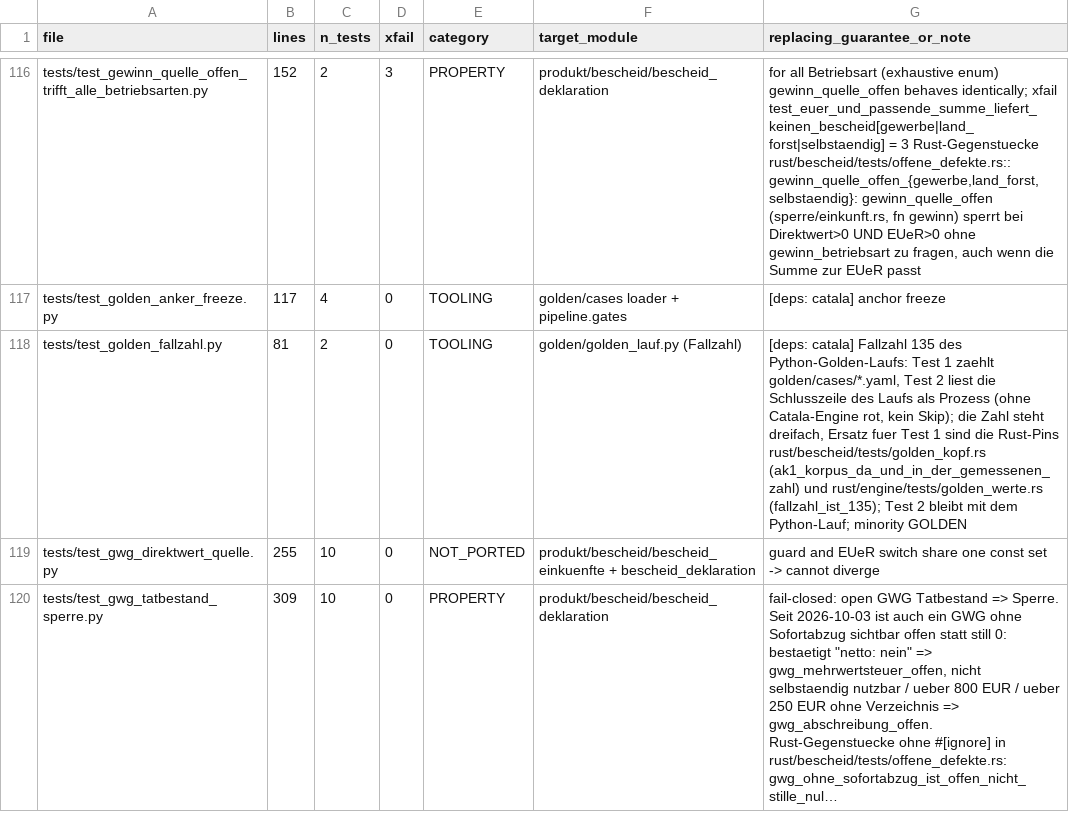
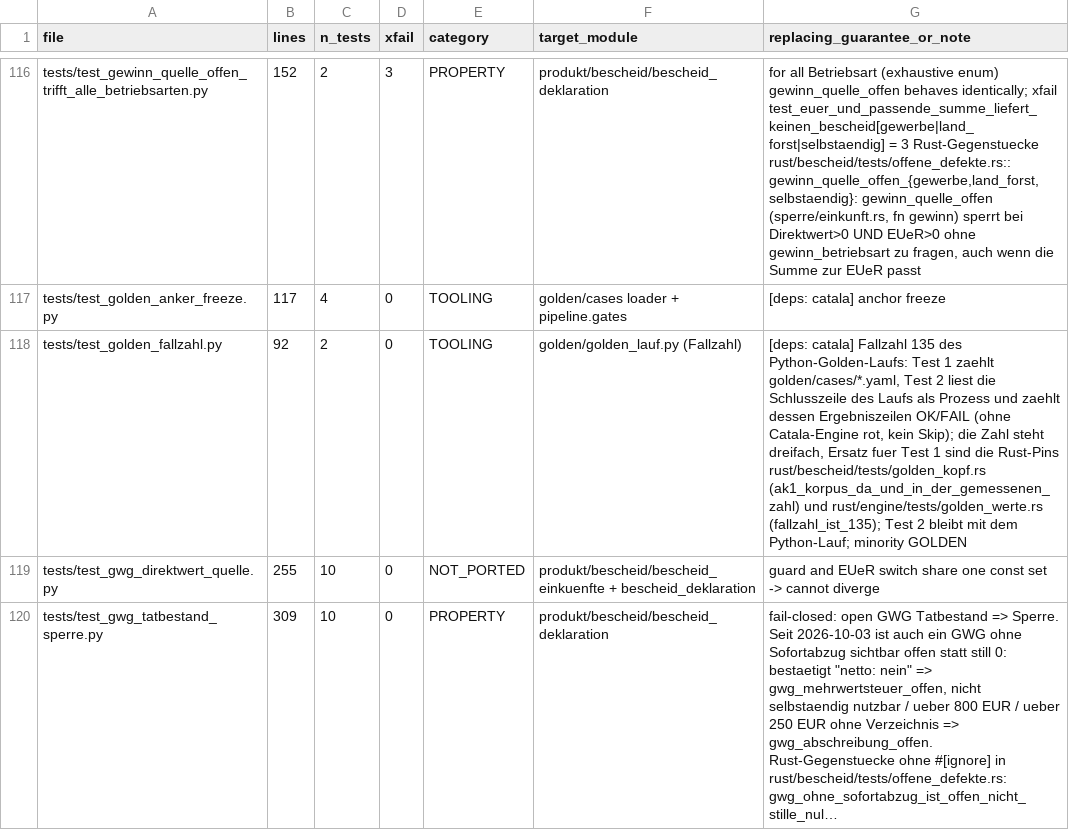
Before and after one commit to juliuswiener/taxgraph, a TSV file: rust/TESTMAP.tsv, drawn as a sheet; only a part is shown, gaps mark what is left out; long unchanged cells end in ….

Commit message:
test(golden): uebergangene Faelle im Lauf erkennen
golden_lauf.main() kann einen Fall uebergehen (continue), ohne
len(cases) zu senken: die Schlusszeile bleibt 135/135, und Test 2 aus
e63a7e8e blieb gruen (gemessen am echten Aufrufort: 14 Faelle
uebergangen, 121 Ergebniszeilen, beide Tests gruen).

- Test 2 zaehlt zusaetzlich die Zeilen OK/FAIL des Laufs und
  verlangt N_FAELLE; ein uebergangener Fall macht ihn rot
- Preis: Kopplung an den Wortlaut der Ergebniszeilen (ponytail im
  Test); die Meldung nennt beide Ursachen
- bleibt gruen: ein falscher Wert (FAIL-Zeilen zaehlen mit, den Wert
  entscheidet der Lauf selbst), Tausch bei gleicher Zahl
  (golden_kopf.rs)
- golden_lauf.py und Toleranzen unberuehrt
- TESTMAP-Zeile nachgezogen (81 -> 92 Zeilen)

```diff
--- a/rust/TESTMAP.tsv
+++ b/rust/TESTMAP.tsv
@@ -117,3 +117,3 @@ tests/test_gewinn_quelle_offen_trifft_alle_betriebsarten.py	152	2	3	PROPERTY	pro
 tests/test_golden_anker_freeze.py	117	4	0	TOOLING	golden/cases loader + pipeline.gates	[deps: catala] anchor freeze
-tests/test_golden_fallzahl.py	81	2	0	TOOLING	golden/golden_lauf.py (Fallzahl)	[deps: catala] Fallzahl 135 des Python-Golden-Laufs: Test 1 zaehlt golden/cases/*.yaml, Test 2 liest die Schlusszeile des Laufs als Prozess (ohne Catala-Engine rot, kein Skip); die Zahl steht dreifach, Ersatz fuer Test 1 sind die Rust-Pins rust/bescheid/tests/golden_kopf.rs (ak1_korpus_da_und_in_der_gemessenen_zahl) und rust/engine/tests/golden_werte.rs (fallzahl_ist_135); Test 2 bleibt mit dem Python-Lauf; minority GOLDEN
+tests/test_golden_fallzahl.py	92	2	0	TOOLING	golden/golden_lauf.py (Fallzahl)	[deps: catala] Fallzahl 135 des Python-Golden-Laufs: Test 1 zaehlt golden/cases/*.yaml, Test 2 liest die Schlusszeile des Laufs als Prozess und zaehlt dessen Ergebniszeilen OK/FAIL (ohne Catala-Engine rot, kein Skip); die Zahl steht dreifach, Ersatz fuer Test 1 sind die Rust-Pins rust/bescheid/tests/golden_kopf.rs (ak1_korpus_da_und_in_der_gemessenen_zahl) und rust/engine/tests/golden_werte.rs (fallzahl_ist_135); Test 2 bleibt mit dem Python-Lauf; minority GOLDEN
 tests/test_gwg_direktwert_quelle.py	255	10	0	NOT_PORTED	produkt/bescheid/bescheid_einkuenfte + bescheid_deklaration	guard and EUeR switch share one const set -> cannot diverge
```
Also changed, not shown: 1 other file.
